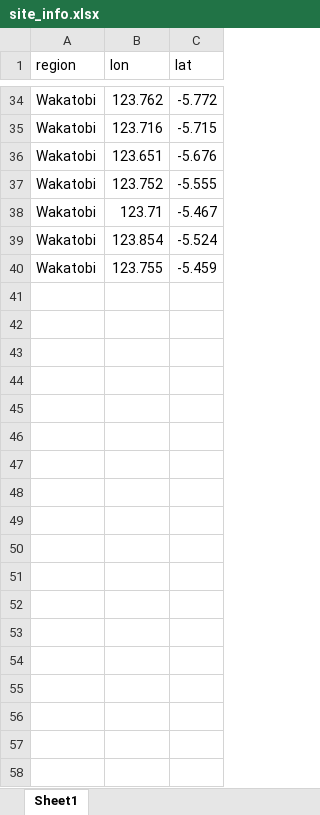
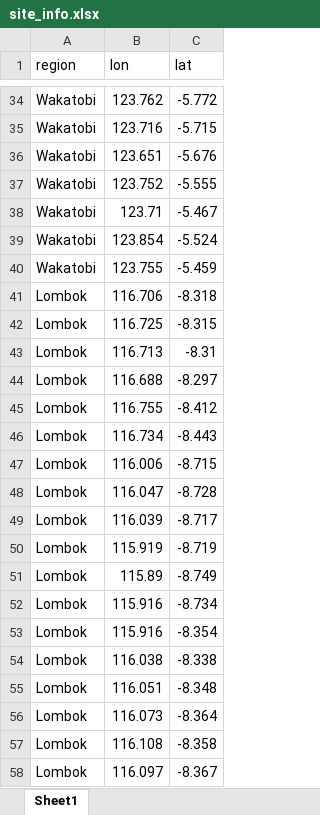
Before and after one commit to paulcarvalho/map-figures, an Excel workbook: Indonesia/All study sites - multiple maps/site_info.xlsx, sheet Sheet1, drawn as a sheet; only a part is shown, gaps mark what is left out; values as stored, in another font and other column widths than the file's, no borders; the diff names each change by its address in the sheet, - before the commit and + after, or states it on an @@ line.

Commit message:
added Lombok sites to excel file

```diff
--- a/Indonesia/All study sites - multiple maps/site_info.xlsx (sheet Sheet1)
+++ b/Indonesia/All study sites - multiple maps/site_info.xlsx (sheet Sheet1)
+row 41: Lombok | 116.706 | -8.318
+row 42: Lombok | 116.725 | -8.315
+row 43: Lombok | 116.713 | -8.31
+row 44: Lombok | 116.688 | -8.297
+row 45: Lombok | 116.755 | -8.412
+row 46: Lombok | 116.734 | -8.443
+row 47: Lombok | 116.006 | -8.715
+row 48: Lombok | 116.047 | -8.728
+row 49: Lombok | 116.039 | -8.717
+row 50: Lombok | 115.919 | -8.719
+row 51: Lombok | 115.89 | -8.749
+row 52: Lombok | 115.916 | -8.734
+row 53: Lombok | 115.916 | -8.354
+row 54: Lombok | 116.038 | -8.338
+row 55: Lombok | 116.051 | -8.348
+row 56: Lombok | 116.073 | -8.364
+row 57: Lombok | 116.108 | -8.358
+row 58: Lombok | 116.097 | -8.367
```
Also changed, not shown: 1 other file.
